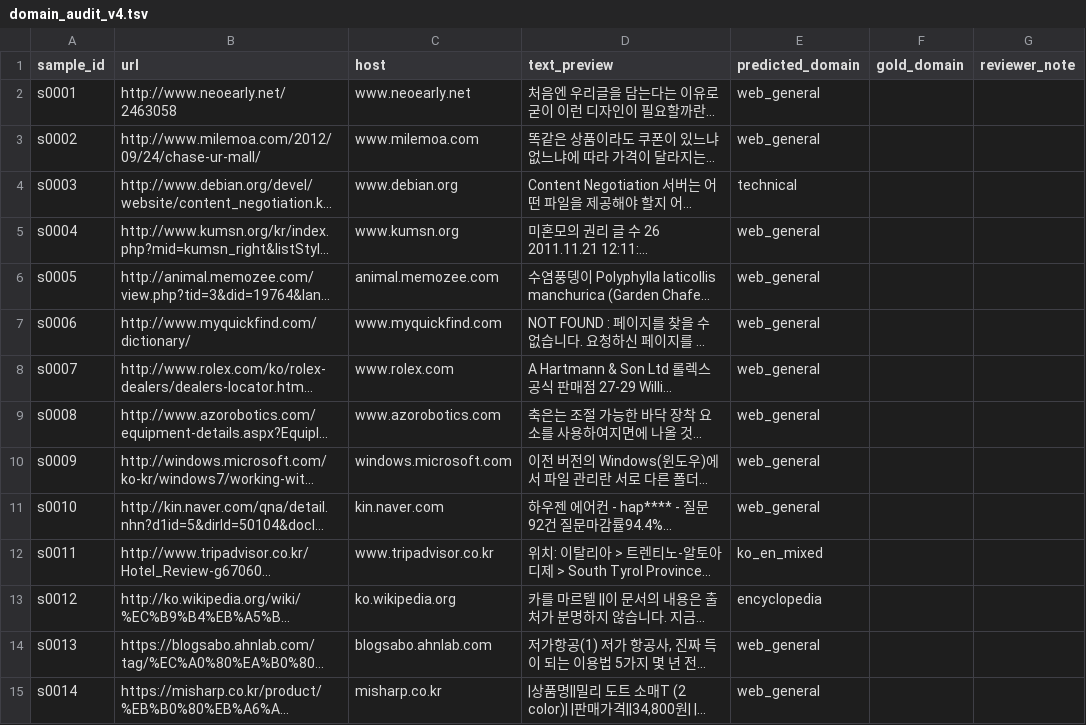
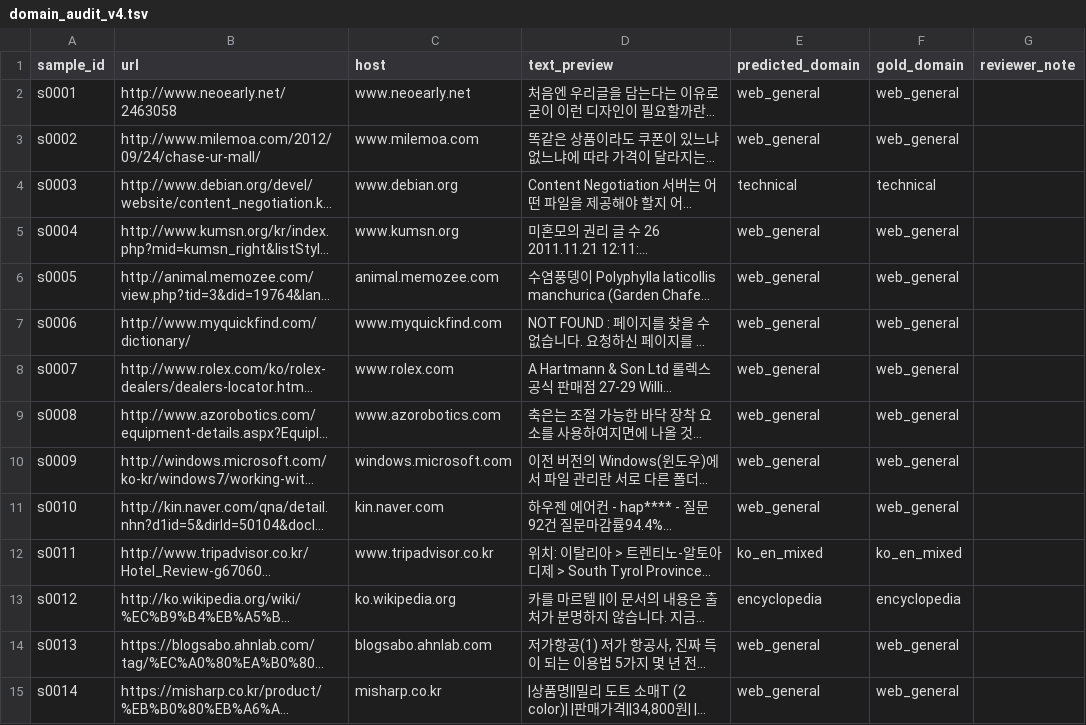
Before and after one commit to jinsan02/kotokenlab, a TSV file: reports/tables/domain_audit_v4.tsv, drawn as a sheet; only a part is shown; long unchanged cells end in …; the diff covers the shown part only; the diff names each change by its address in the sheet, - before the commit and + after, or states it on an @@ line.

Commit message:
record(data): v4 감사는 무효 — 예측 수용으로 측정이 성립하지 않는다
v4 표본 200건이 전부 라벨링됐고 채점 결과가 100.0% 였다. 그런데 gold 가
predicted 와 200/200 완전히 일치하고 reviewer_note 는 0건이다.

이건 결과가 아니라 절차의 산물이다. 화면이 규칙 예측을 보여주고 Enter 로
수용하게 만들었으니, 전부 Enter 를 누르면 정의상 100% 가 나온다. 확률로 봐도
v3 오류율 12% 기준 8e-12, 뉴스 오류를 전부 고쳤다고 가정한 3.5% 기준으로도
8e-4 라서 관측으로 보기 어렵다.

**따라서 v4 의 정확도는 미지수다.** 리포트에 100% 를 쓰지 않는다.
유효한 수치는 여전히 v3 의 88.0% 뿐이다.

블라인드 화면으로 v5 표본 150건을 새로 뽑았다(seed 2026). v3 와 겹침 0건,
v4 와 3건이다. 규칙 예측이 보이지 않으므로 본문만 보고 판단하게 된다.
표본을 200 에서 150 으로 줄인 것은 블라인드가 건당 시간이 더 걸리기 때문이고,
150 이면 정확도 90% 부근에서 95% 신뢰구간이 약 ±5%p 다.

v4 파일은 지우지 않고 남긴다. 어떤 절차가 어떤 숫자를 만들었는지가 기록이다.

Run-Id: data_domainv3_seed42
Ledger: experiments/LEDGER.tsv
Config-SHA256: 3e0d57d0710420fcea0e675be7973b1eafc38f9dd9afc280ddf33dcde86b24fa

```diff
--- a/reports/tables/domain_audit_v4.tsv
+++ b/reports/tables/domain_audit_v4.tsv
-F2:F3 (gold_domain): (empty)
+F2:F3 (gold_domain): web_general
-F4 (gold_domain): (empty)
+F4 (gold_domain): technical
-F5:F11 (gold_domain): (empty)
+F5:F11 (gold_domain): web_general
-F12 (gold_domain): (empty)
+F12 (gold_domain): ko_en_mixed
-F13 (gold_domain): (empty)
+F13 (gold_domain): encyclopedia
-F14:F15 (gold_domain): (empty)
+F14:F15 (gold_domain): web_general
```
Also changed, not shown: 186 edited cells elsewhere in this file, 2 other files.
